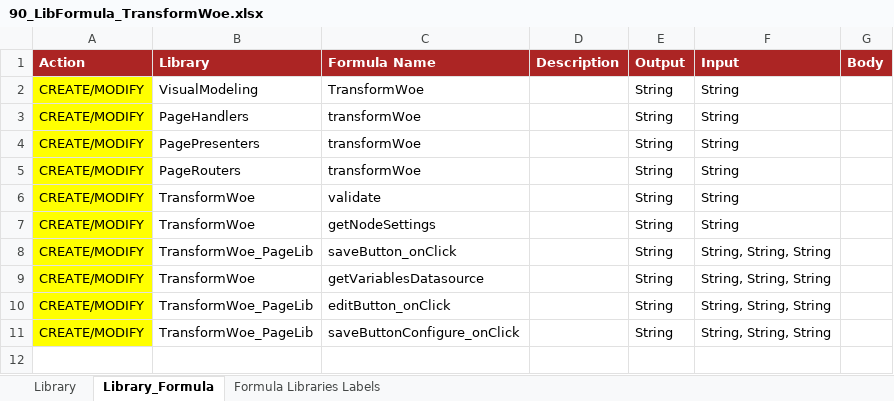
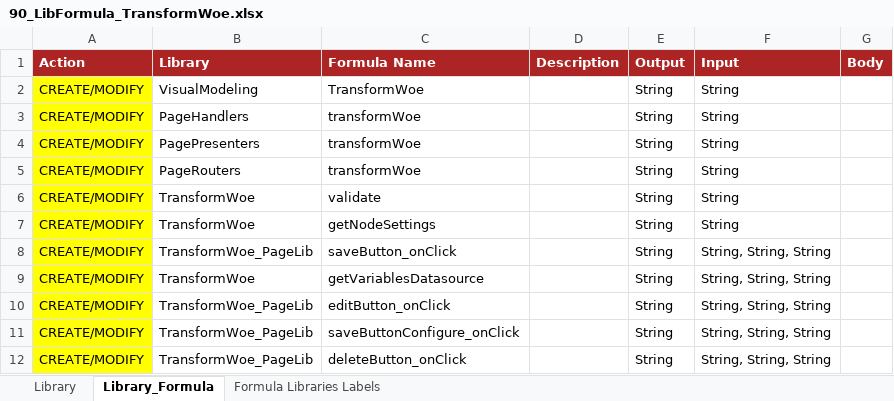
Before and after one commit to cybertop35/intelliJConf, an Excel workbook: earlywarning-pom/earlywarning-config/src/baf-configuration/90_VisualModeling_Page/TransformWoe/90_LibFormula_TransformWoe.xlsx, sheet Library_Formula, drawn as a sheet; values as stored, in another font and other column widths than the file's, no borders; charts and pictures not drawn; the diff names each change by its address in the sheet, - before the commit and + after, or states it on an @@ line.

Commit message:
Modifiche Nodo transformWoe

```diff
--- a/earlywarning-pom/earlywarning-config/src/baf-configuration/90_VisualModeling_Page/TransformWoe/90_LibFormula_TransformWoe.xlsx (sheet Library_Formula)
+++ b/earlywarning-pom/earlywarning-config/src/baf-configuration/90_VisualModeling_Page/TransformWoe/90_LibFormula_TransformWoe.xlsx (sheet Library_Formula)
+row 12: CREATE/MODIFY | TransformWoe_PageLib | deleteButton_onClick |  | String | String, String, String
```
Also changed, not shown: 25 other files.
